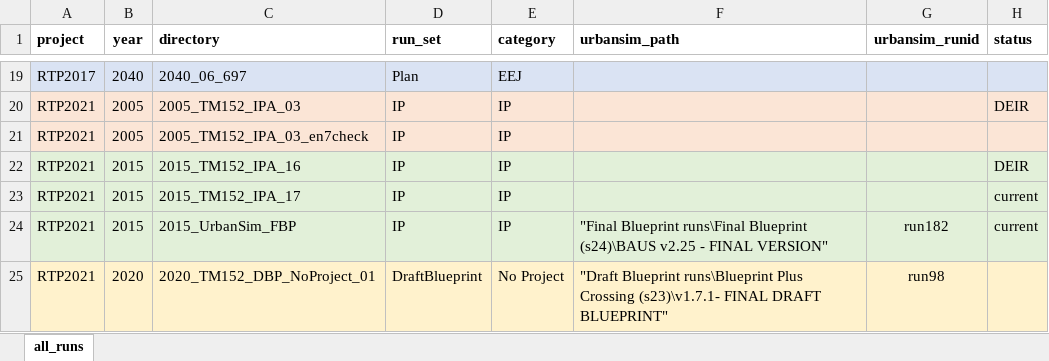
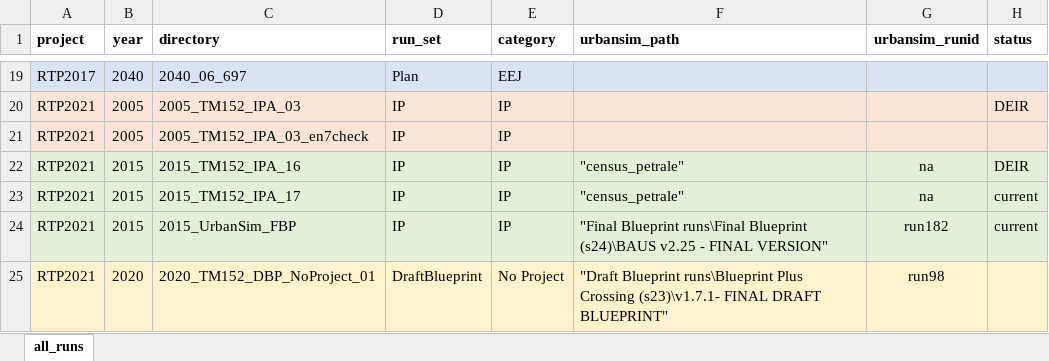
Before and after one commit to BayAreaMetro/travel-model-one, an Excel workbook: utilities/RTP/ModelRuns.xlsx, sheet all_runs, drawn as a sheet; only a part is shown, gaps mark what is left out; values as stored, in another font and other column widths than the file's, no borders; the diff names each change by its address in the sheet, - before the commit and + after, or states it on an @@ line.

```diff
--- a/utilities/RTP/ModelRuns.xlsx (sheet all_runs)
+++ b/utilities/RTP/ModelRuns.xlsx (sheet all_runs)
-F22:F23 (urbansim_path): (empty)
+F22:F23 (urbansim_path): "census_petrale"
-G22:G23 (urbansim_runid): (empty)
+G22:G23 (urbansim_runid): na
```
Also changed, not shown: 1 other file.
